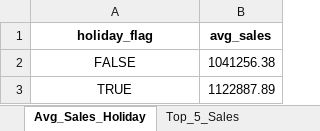
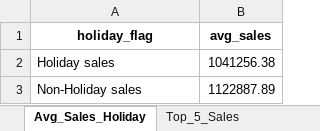
Before and after one commit to BhuvaneshBM/WalmartSales_DataAnalysis, an Excel workbook: SQL_Analysis/Walmart_SQL_Analysis.xlsx, sheet Avg_Sales_Holiday, drawn as a sheet; values as stored, in another font and other column widths than the file's, no borders; the diff names each change by its address in the sheet, - before the commit and + after, or states it on an @@ line.

Commit message:
Data visualization completed

```diff
--- a/SQL_Analysis/Walmart_SQL_Analysis.xlsx (sheet Avg_Sales_Holiday)
+++ b/SQL_Analysis/Walmart_SQL_Analysis.xlsx (sheet Avg_Sales_Holiday)
-A2 (holiday_flag): FALSE
+A2 (holiday_flag): Holiday sales
-A2:A3 alignment: center
+A2:A3 alignment: left
-A3 (holiday_flag): TRUE
+A3 (holiday_flag): Non-Holiday sales
```
Also changed, not shown: 5 other files.
